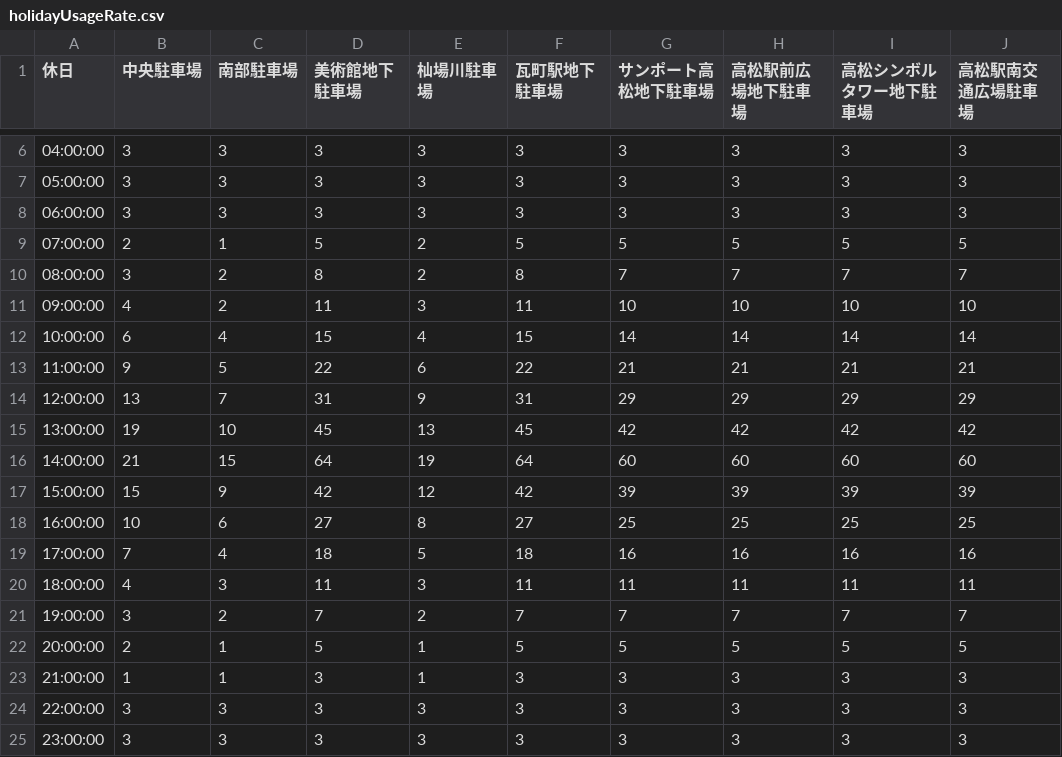
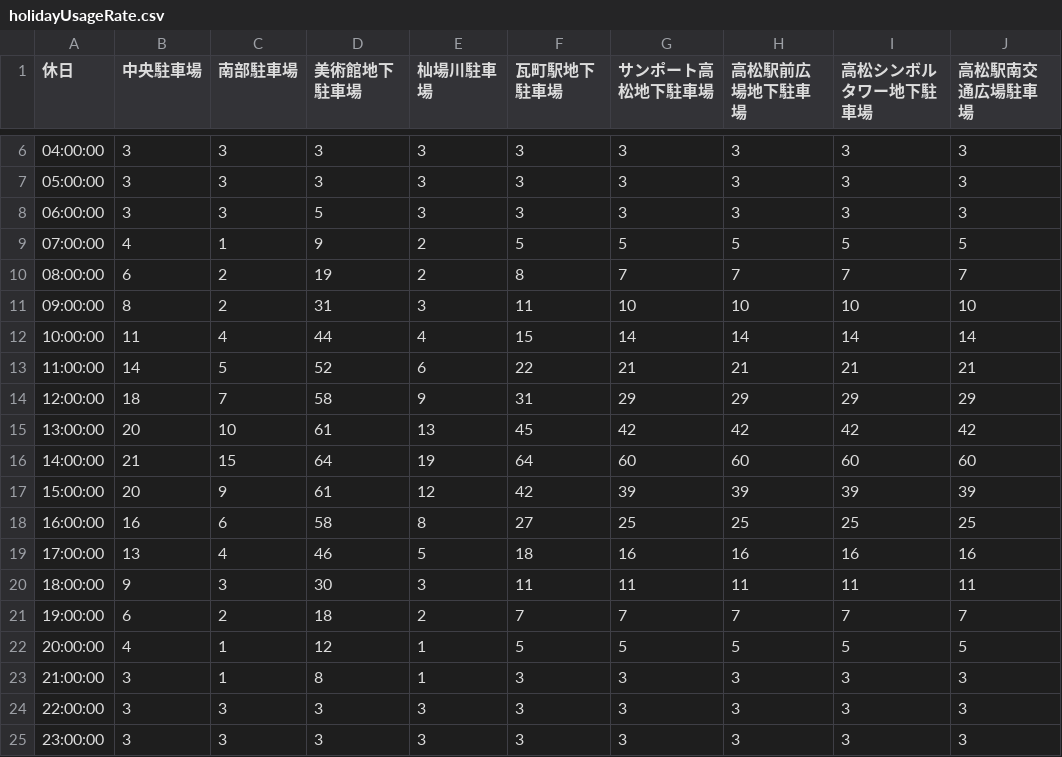
Before and after one commit to M-Shinoda/demand-dummy, a CSV file: source/holidayUsageRate.csv, drawn as a sheet; only a part is shown, gaps mark what is left out.

Commit message:
fix: usage average rate

```diff
--- a/source/holidayUsageRate.csv
+++ b/source/holidayUsageRate.csv
@@ -7,18 +7,18 @@
 05:00:00,3,3,3,3,3,3,3,3,3
-06:00:00,3,3,3,3,3,3,3,3,3
-07:00:00,2,1,5,2,5,5,5,5,5
-08:00:00,3,2,8,2,8,7,7,7,7
-09:00:00,4,2,11,3,11,10,10,10,10
-10:00:00,6,4,15,4,15,14,14,14,14
-11:00:00,9,5,22,6,22,21,21,21,21
-12:00:00,13,7,31,9,31,29,29,29,29
-13:00:00,19,10,45,13,45,42,42,42,42
+06:00:00,3,3,5,3,3,3,3,3,3
+07:00:00,4,1,9,2,5,5,5,5,5
+08:00:00,6,2,19,2,8,7,7,7,7
+09:00:00,8,2,31,3,11,10,10,10,10
+10:00:00,11,4,44,4,15,14,14,14,14
+11:00:00,14,5,52,6,22,21,21,21,21
+12:00:00,18,7,58,9,31,29,29,29,29
+13:00:00,20,10,61,13,45,42,42,42,42
 14:00:00,21,15,64,19,64,60,60,60,60
-15:00:00,15,9,42,12,42,39,39,39,39
-16:00:00,10,6,27,8,27,25,25,25,25
-17:00:00,7,4,18,5,18,16,16,16,16
-18:00:00,4,3,11,3,11,11,11,11,11
-19:00:00,3,2,7,2,7,7,7,7,7
-20:00:00,2,1,5,1,5,5,5,5,5
-21:00:00,1,1,3,1,3,3,3,3,3
+15:00:00,20,9,61,12,42,39,39,39,39
+16:00:00,16,6,58,8,27,25,25,25,25
+17:00:00,13,4,46,5,18,16,16,16,16
+18:00:00,9,3,30,3,11,11,11,11,11
+19:00:00,6,2,18,2,7,7,7,7,7
+20:00:00,4,1,12,1,5,5,5,5,5
+21:00:00,3,1,8,1,3,3,3,3,3
 22:00:00,3,3,3,3,3,3,3,3,3
```
Also changed, not shown: source/weekdayUsageRate.csv, 2 other files.
